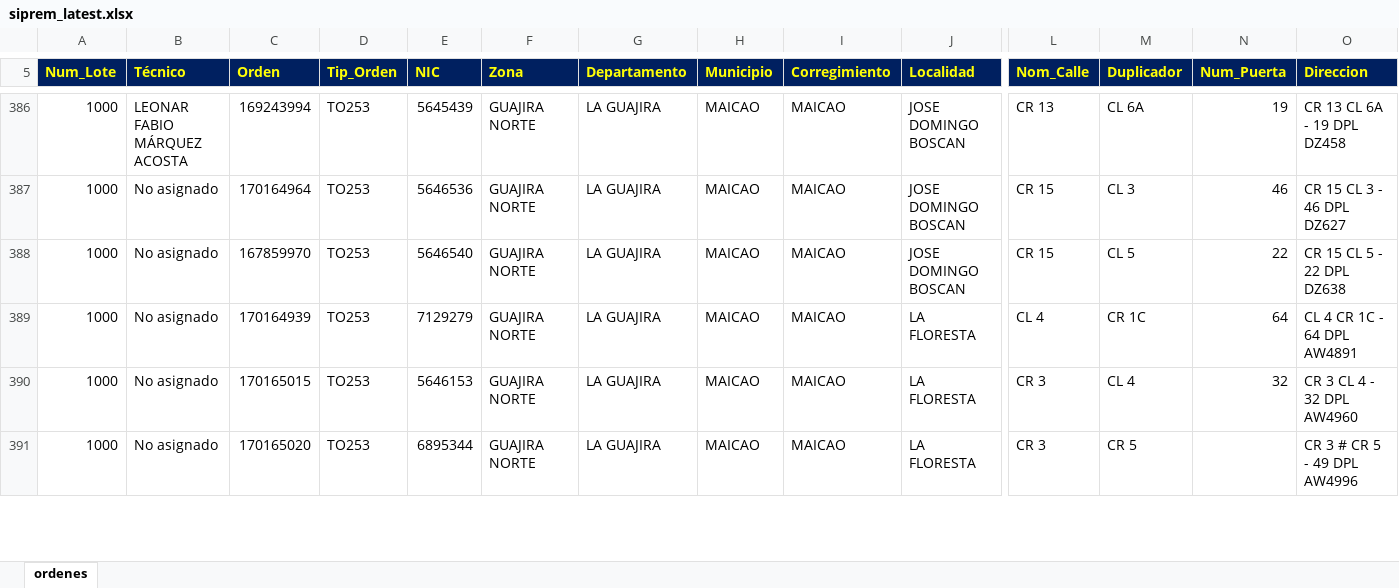
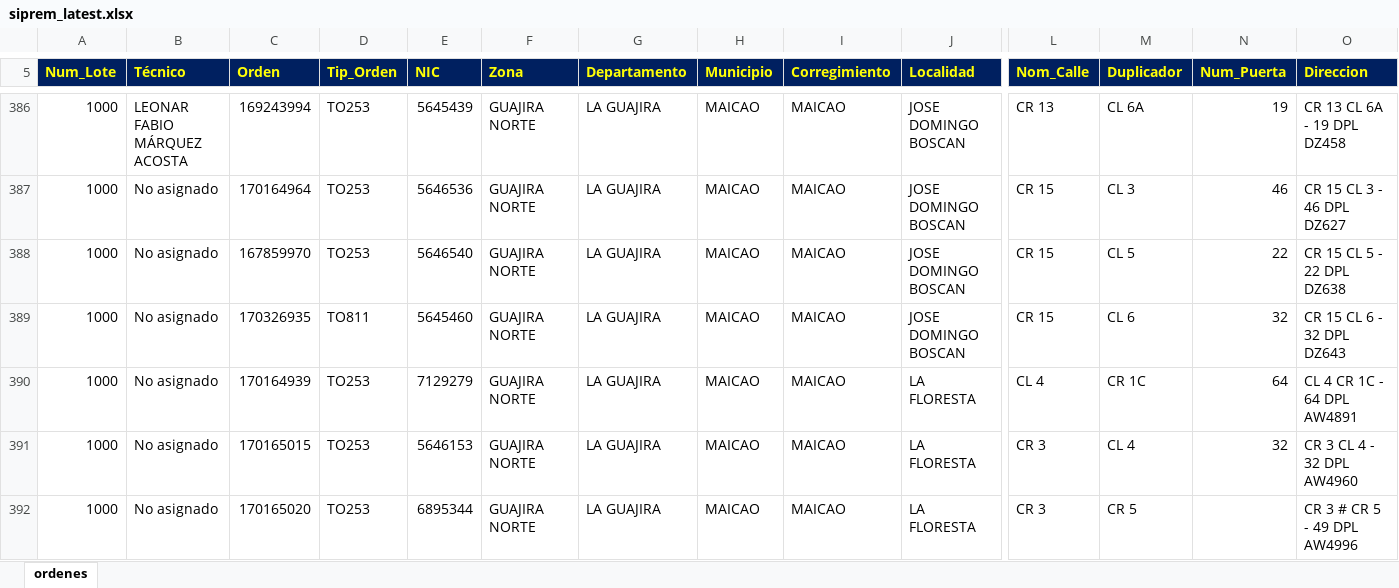
Before and after one commit to vikano27-debug/Dashboard_ING_VOA_Guajira, an Excel workbook: siprem_latest.xlsx, sheet ordenes, drawn as a sheet; only a part is shown, gaps mark what is left out; values as stored, in another font and other column widths than the file's, no borders; rows hold the shown columns only; the diff covers the shown part only; the diff names each change by its address in the sheet, - before the commit and + after, or states it on an @@ line.

Commit message:
Actualizacion automatica SIPREM y Casuistica GUAJIRA

```diff
--- a/siprem_latest.xlsx (sheet ordenes)
+++ b/siprem_latest.xlsx (sheet ordenes)
+row 389: 1000 | No asignado | 170326935 | TO811 | 5645460 | GUAJIRA NORTE | LA GUAJIRA | MAICAO | MAICAO | JOSE DOMINGO BOSCAN | CR 15 | CL 6 | 32 | CR 15 CL 6 - 32 DPL DZ643
```
Also changed, not shown: 9 added rows, 11 removed rows and 9 edited cells elsewhere in this sheet.
